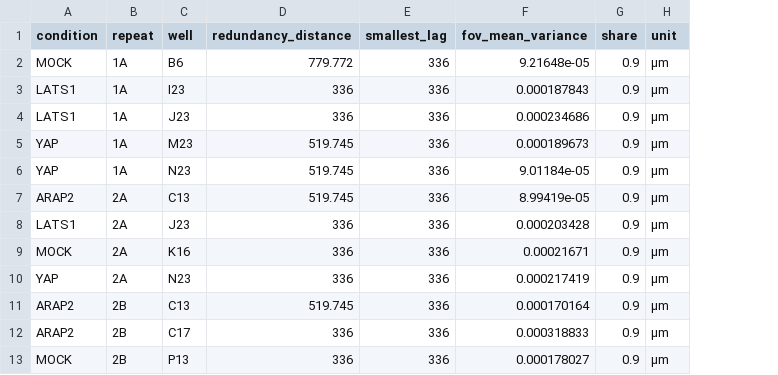
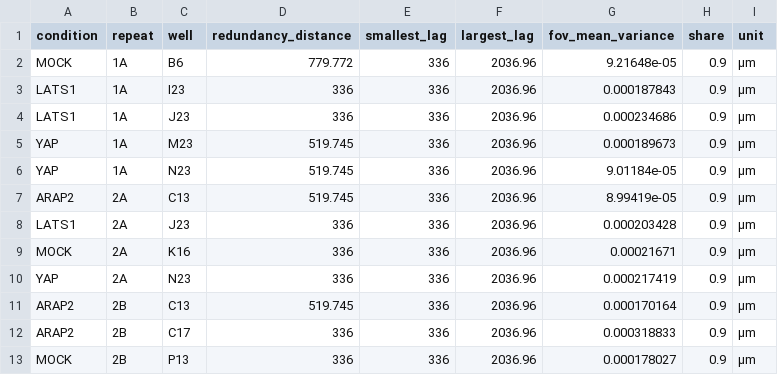
Before and after one commit to CellMigrationLab/MorphoCoverage, a CSV file: data/crick_idr/results/redundancy_idr0028.csv, drawn as a sheet; the diff names each change by its address in the sheet, - before the commit and + after, or states it on an @@ line.

```diff
--- a/data/crick_idr/results/redundancy_idr0028.csv
+++ b/data/crick_idr/results/redundancy_idr0028.csv
+column F (largest_lag), rows 2-13: all 2036.96
```
Also changed, not shown: data/crick_idr/results/effort_comparisons_idr0028.csv, data/crick_idr/results/effort_idr0028.csv, 38 other files.
